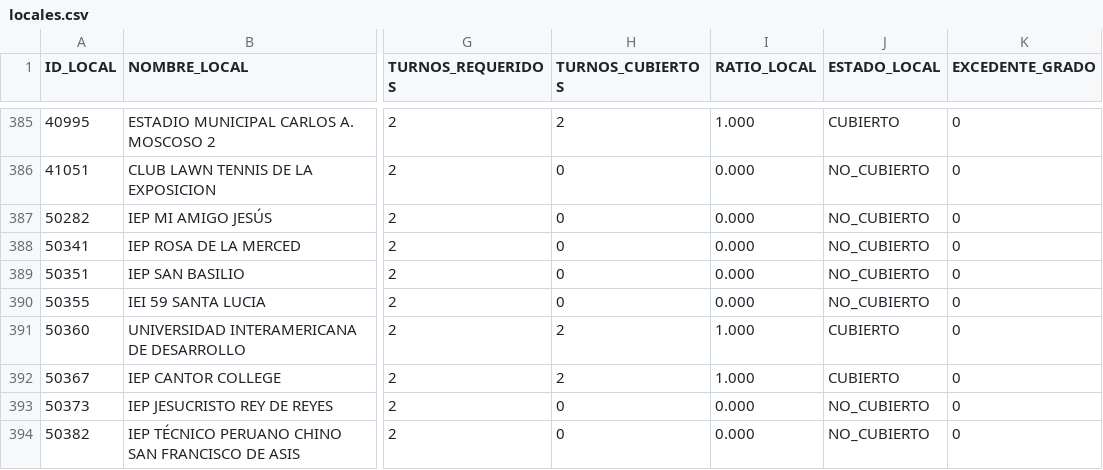
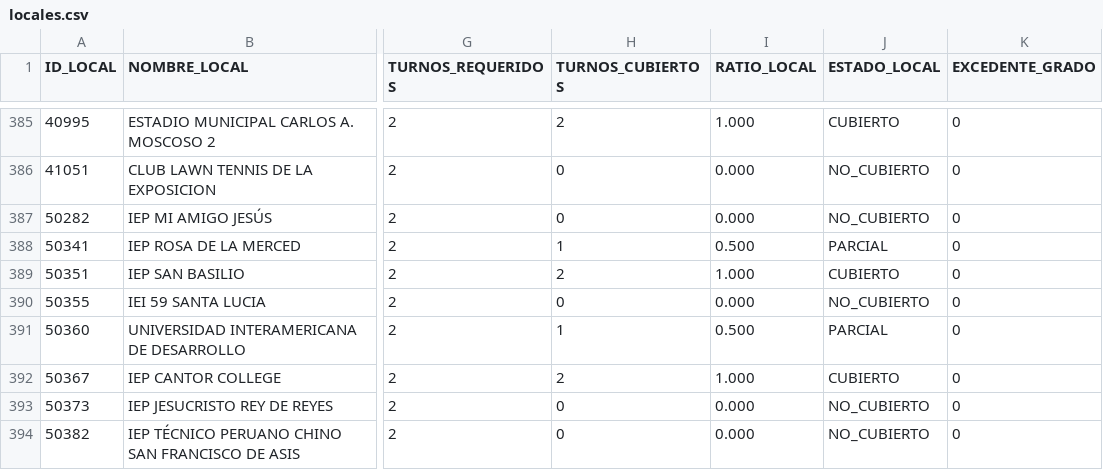
Before and after one commit to actransparencia-monitoreo/mapa-cobertura-lima, a CSV file: data/locales.csv, drawn as a sheet; only a part is shown, gaps mark what is left out; the diff covers the shown part only; the diff names each change by its address in the sheet, - before the commit and + after, or states it on an @@ line.

Commit message:
datos: 96/109/264/24 sobre 493 locales · 2026-10-03 14:04 (MOTOR)

```diff
--- a/data/locales.csv
+++ b/data/locales.csv
-H388 (TURNOS_CUBIERTOS): 0
+H388 (TURNOS_CUBIERTOS): 1
-I388 (RATIO_LOCAL): 0.000
+I388 (RATIO_LOCAL): 0.500
-J388 (ESTADO_LOCAL): NO_CUBIERTO
+J388 (ESTADO_LOCAL): PARCIAL
-H389 (TURNOS_CUBIERTOS): 0
+H389 (TURNOS_CUBIERTOS): 2
-I389 (RATIO_LOCAL): 0.000
+I389 (RATIO_LOCAL): 1.000
-J389 (ESTADO_LOCAL): NO_CUBIERTO
+J389 (ESTADO_LOCAL): CUBIERTO
-H391 (TURNOS_CUBIERTOS): 2
+H391 (TURNOS_CUBIERTOS): 1
-I391 (RATIO_LOCAL): 1.000
+I391 (RATIO_LOCAL): 0.500
-J391 (ESTADO_LOCAL): CUBIERTO
+J391 (ESTADO_LOCAL): PARCIAL
```
Also changed, not shown: 46 edited cells elsewhere in this file.
